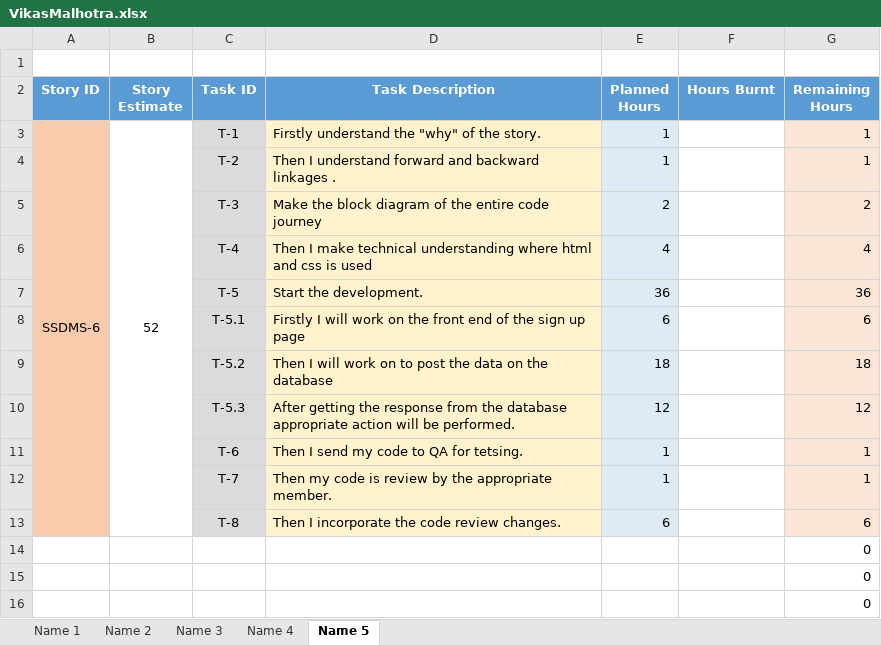
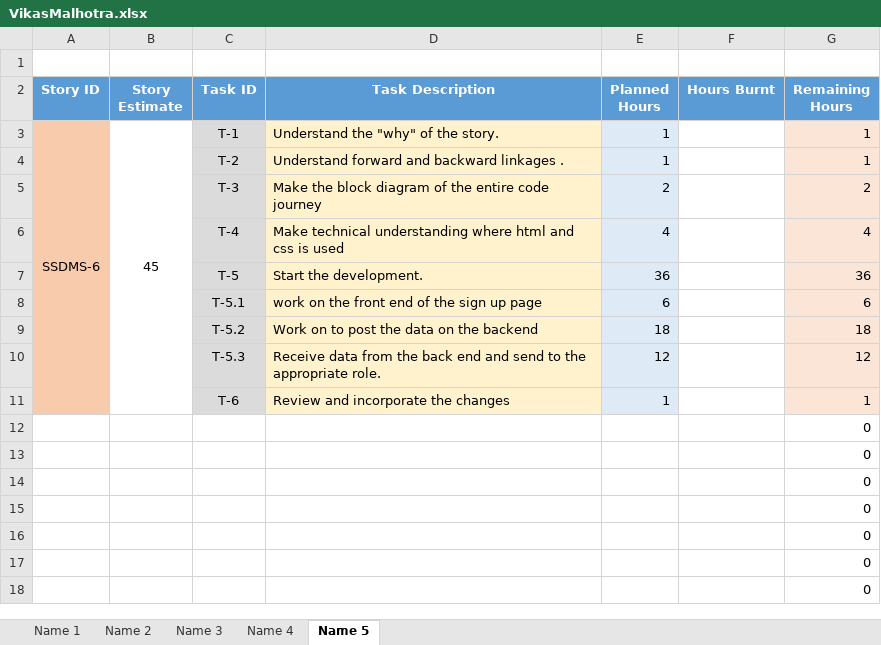
Before and after one commit to SmaltAndBeryl/Internship_2017, an Excel workbook: TeamDetails/TasksBreakDown/VikasMalhotra.xlsx, sheet Name 5, drawn as a sheet; only a part is shown; the shorter side is filled out with more unchanged rows; values as stored, in another font and other column widths than the file's, no borders; the diff names each change by its address in the sheet, - before the commit and + after, or states it on an @@ line.

Commit message:
Author : Vikas malohtra FILES ADDED : VikasMalhotra.xlsx Description : sprint planning sheet

```diff
--- a/TeamDetails/TasksBreakDown/VikasMalhotra.xlsx (sheet Name 5)
+++ b/TeamDetails/TasksBreakDown/VikasMalhotra.xlsx (sheet Name 5)
-B3 (Story Estimate): 52
+B3 (Story Estimate): 45
-D3 (Task Description): Firstly understand the "why" of the story.
+D3 (Task Description): Understand the "why" of the story.
-D4 (Task Description): Then I understand forward and…
+D4 (Task Description): Understand forward and…
-D6 (Task Description): Then I make technical understanding…
+D6 (Task Description): Make technical understanding…
-D8 (Task Description): Firstly I will work on…
+D8 (Task Description): work on…
-D9 (Task Description): Then I will work on to post the data on the database
+D9 (Task Description): Work on to post the data on the backend
-D10 (Task Description): After getting the response from the database appropriate action will be performed.
+D10 (Task Description): Receive data from the back end and send to the appropriate role.
-D11 (Task Description): Then I send my code to QA for tetsing.
+D11 (Task Description): Review and incorporate the changes
-row 12:  |  | T-7 | Then my code is review by the appropriate member. | 1 |  | 1
-row 13:  |  | T-8 | Then I incorporate the code review changes. | 6 |  | 6
```
